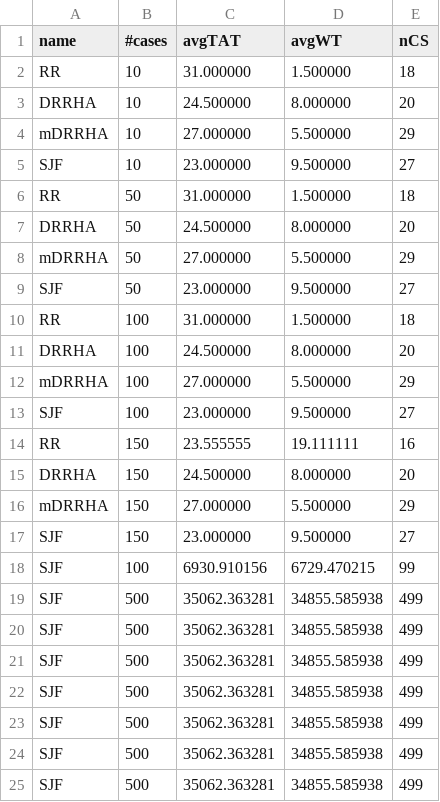
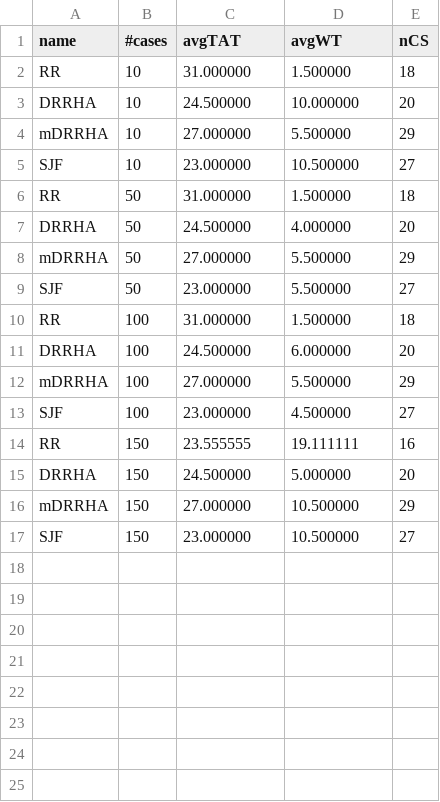
Before and after one commit to Bhaikko/mdrrha, a CSV file: data/sample_output.csv, drawn as a sheet.

```diff
--- a/data/sample_output.csv
+++ b/data/sample_output.csv
@@ -2,24 +2,16 @@ name, #cases, avgTAT, avgWT, nCS
 RR,10,31.000000,1.500000,18
-DRRHA,10,24.500000,8.000000,20
+DRRHA,10,24.500000,10.000000,20
 mDRRHA,10,27.000000,5.500000,29
-SJF,10,23.000000,9.500000,27
+SJF,10,23.000000,10.500000,27
 RR,50,31.000000,1.500000,18
-DRRHA,50,24.500000,8.000000,20
+DRRHA,50,24.500000,4.000000,20
 mDRRHA,50,27.000000,5.500000,29
-SJF,50,23.000000,9.500000,27
+SJF,50,23.000000,5.500000,27
 RR,100,31.000000,1.500000,18
-DRRHA,100,24.500000,8.000000,20
+DRRHA,100,24.500000,6.000000,20
 mDRRHA,100,27.000000,5.500000,29
-SJF,100,23.000000,9.500000,27
+SJF,100,23.000000,4.500000,27
 RR,150,23.555555,19.111111,16
-DRRHA,150,24.500000,8.000000,20
-mDRRHA,150,27.000000,5.500000,29
-SJF,150,23.000000,9.500000,27
-SJF,100,6930.910156,6729.470215,99
-SJF,500,35062.363281,34855.585938,499
-SJF,500,35062.363281,34855.585938,499
-SJF,500,35062.363281,34855.585938,499
-SJF,500,35062.363281,34855.585938,499
-SJF,500,35062.363281,34855.585938,499
-SJF,500,35062.363281,34855.585938,499
-SJF,500,35062.363281,34855.585938,499
+DRRHA,150,24.500000,5.000000,20
+mDRRHA,150,27.000000,10.500000,29
+SJF,150,23.000000,10.500000,27
```
Also changed, not shown: 1 other file.
